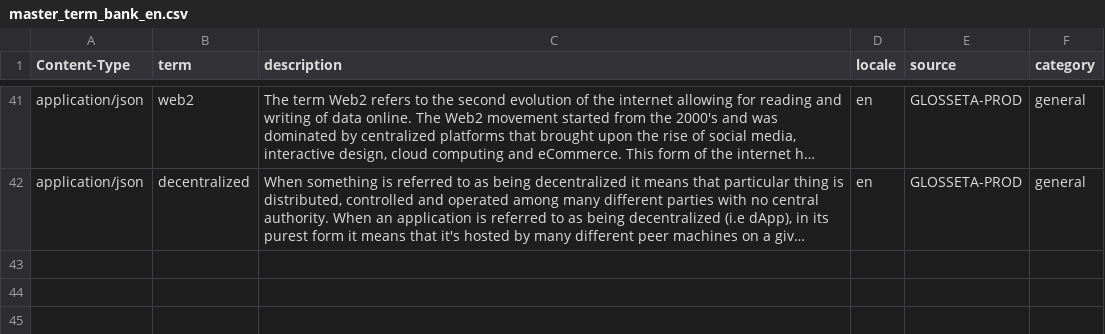
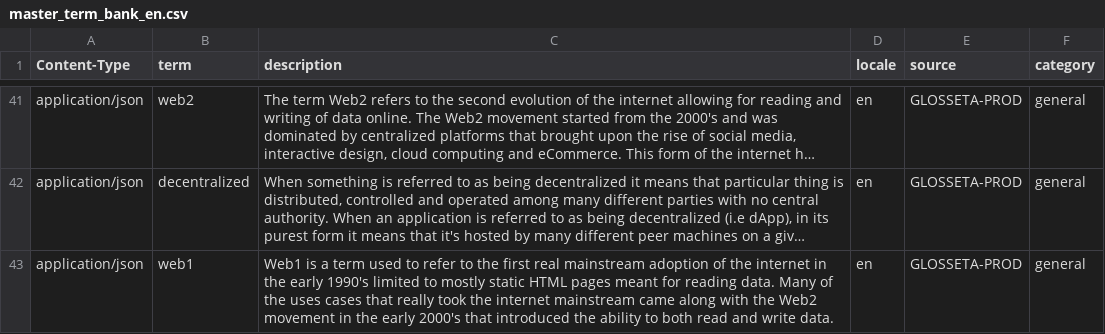
Before and after one commit to Glosseta/glosseta, a CSV file: resources/master_term_bank_en.csv, drawn as a sheet; only a part is shown, gaps mark what is left out; long unchanged cells end in …; the diff names each change by its address in the sheet, - before the commit and + after, or states it on an @@ line.

Commit message:
Adds web1 to the knowledge base (#77)

```diff
--- a/resources/master_term_bank_en.csv
+++ b/resources/master_term_bank_en.csv
+row 43: application/json | web1 | Web1 is a term used to refer to the first real mainstream adoption of the internet in the early 1990's limited to mostly static HTML pages meant for reading data. Many of the uses cases that really took the internet mainstream came along with the Web2 movement in the early 2000's that introduced the ability to both read and write data. | en | GLOSSETA-PROD | general
```
